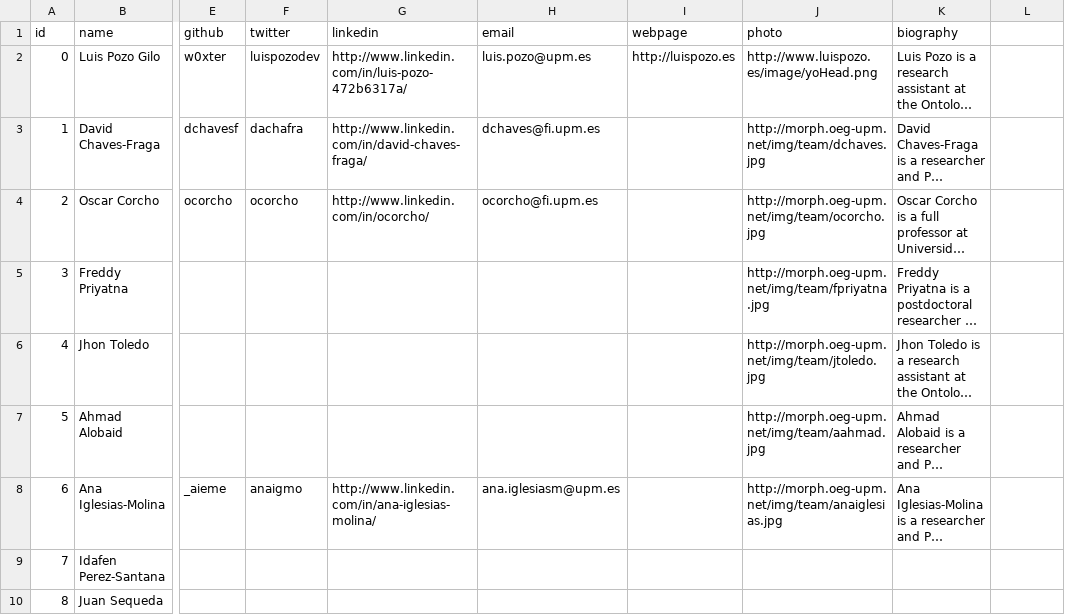
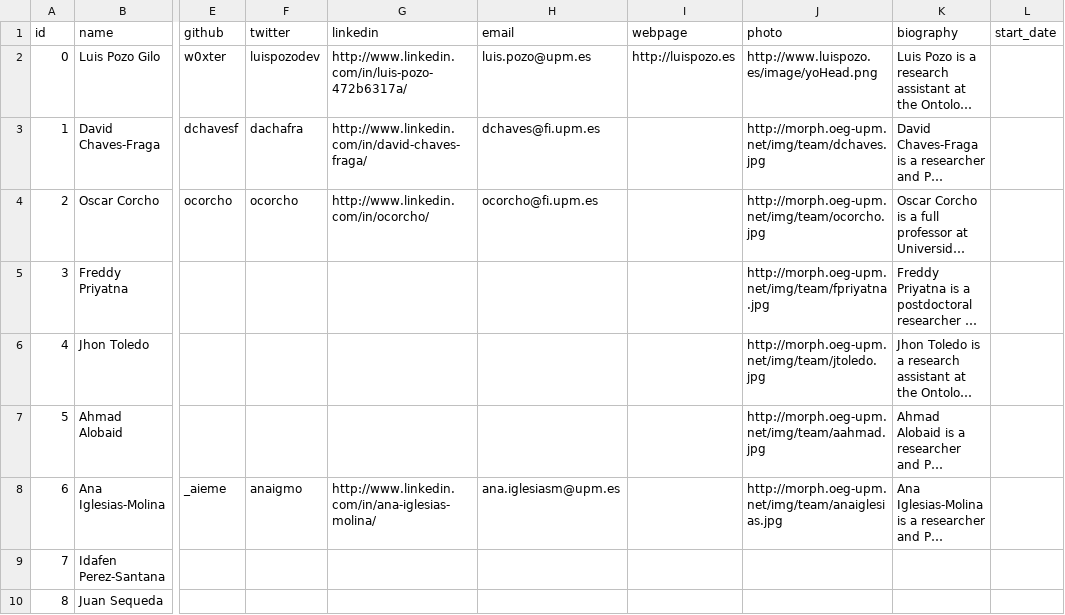
Before and after one commit to oeg-upm/morph-website, a CSV file: obda/files/person.csv, drawn as a sheet; only a part is shown, gaps mark what is left out; long unchanged cells end in …; the diff names each change by its address in the sheet, - before the commit and + after, or states it on an @@ line.

```diff
--- a/obda/files/person.csv
+++ b/obda/files/person.csv
-L1: (empty)
+L1: start_date
```
Also changed, not shown: obda/files/award.csv, obda/files/paper.csv, 2 other files.
